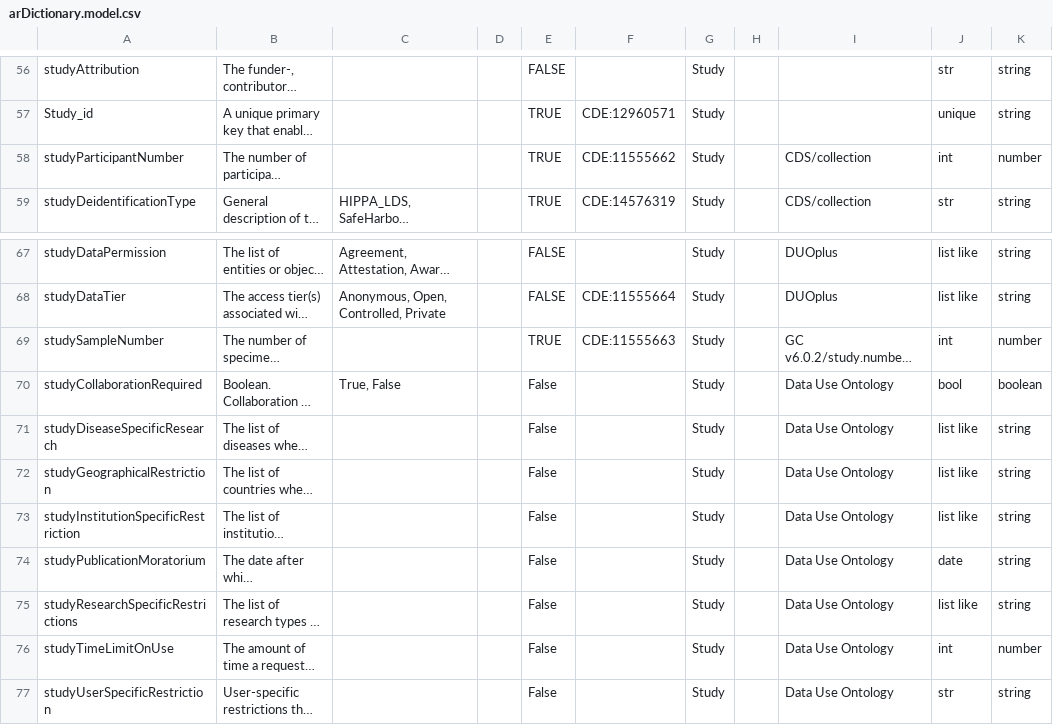
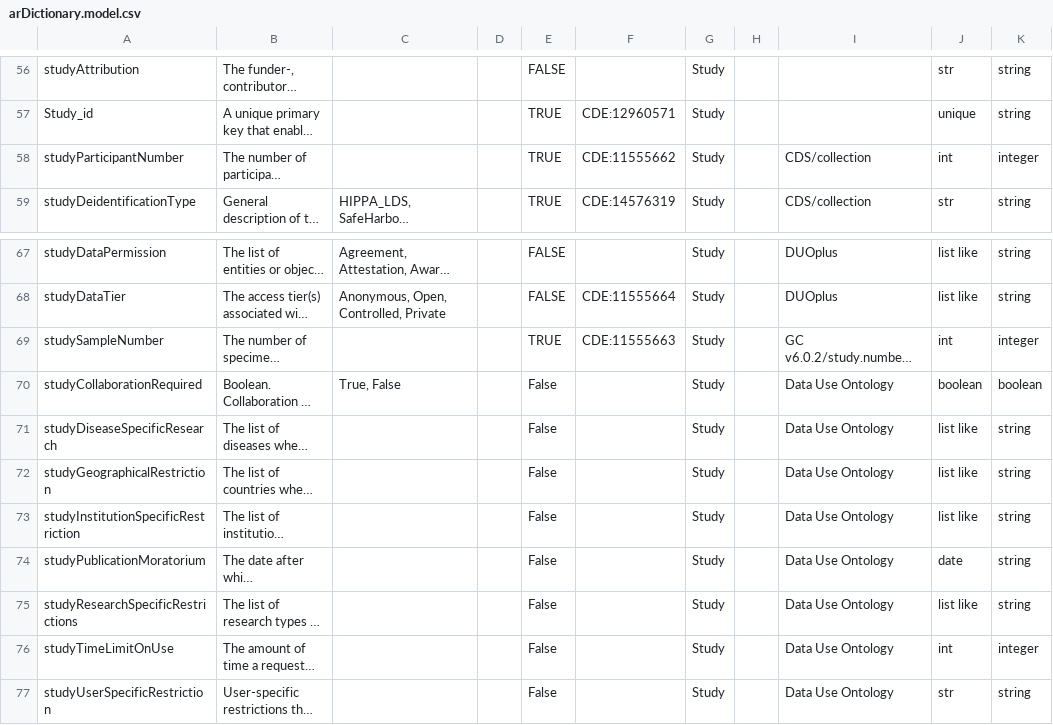
Before and after one commit to mc2-center/governanceDUO, a CSV file: model/schematic/arDictionary.model.csv, drawn as a sheet; only a part is shown, gaps mark what is left out; long unchanged cells end in …; the diff covers the shown part only; the diff names each change by its address in the sheet, - before the commit and + after, or states it on an @@ line.

```diff
--- a/model/schematic/arDictionary.model.csv
+++ b/model/schematic/arDictionary.model.csv
-K58: number
+K58: integer
-K69: number
+K69: integer
-J70: bool
+J70: boolean
-K76: number
+K76: integer
```
Also changed, not shown: 22 edited cells elsewhere in this file.
